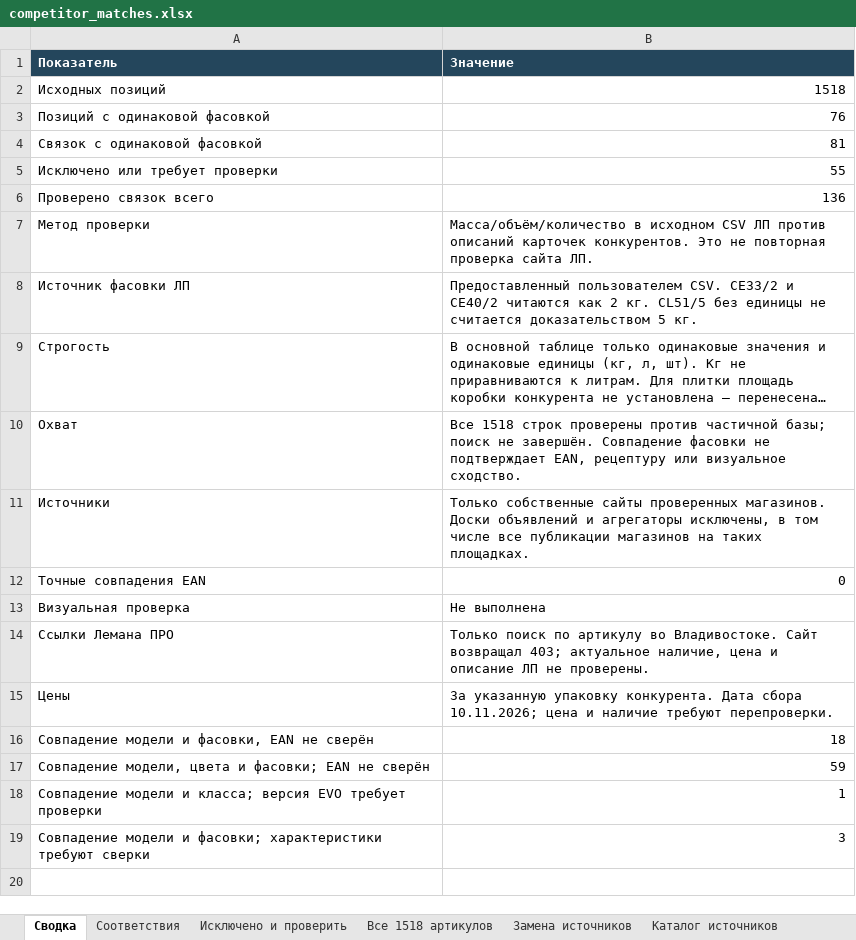
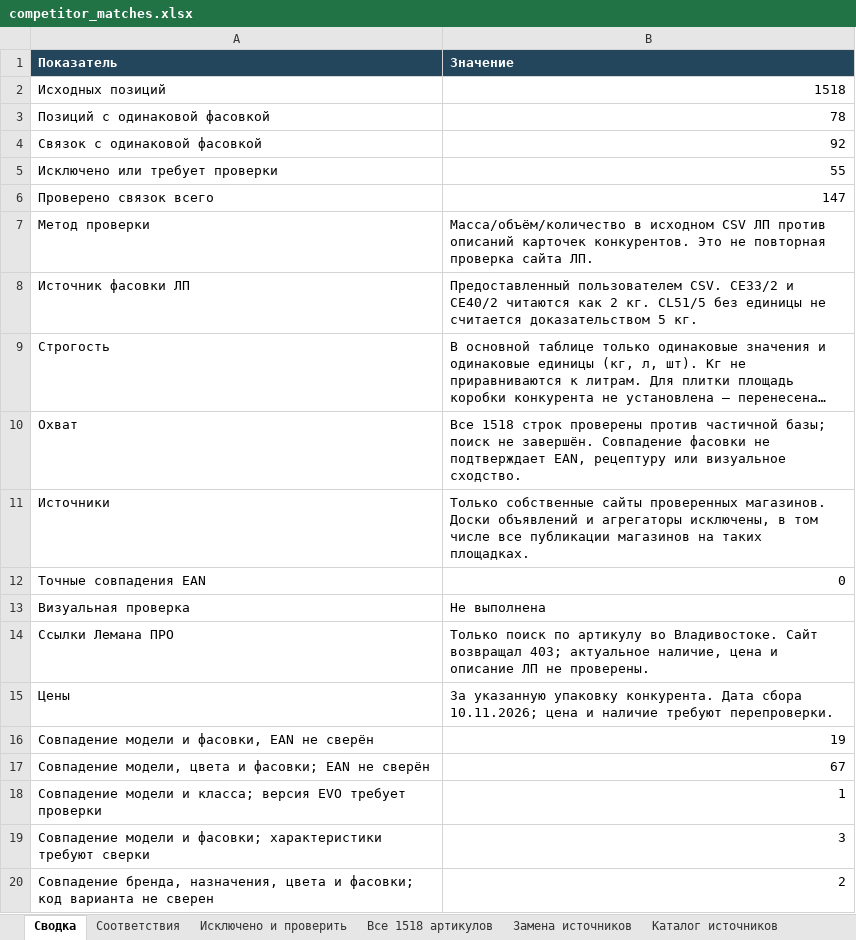
Before and after one commit to dmitrypalych44-ai/cloude, an Excel workbook: reports/competitor_matches.xlsx, sheet Сводка, drawn as a sheet; long unchanged cells end in …; values as stored, in another font and other column widths than the file's, no borders; the diff names each change by its address in the sheet, - before the commit and + after, or states it on an @@ line.

```diff
--- a/reports/competitor_matches.xlsx (sheet Сводка)
+++ b/reports/competitor_matches.xlsx (sheet Сводка)
-B3 (Значение): 76
+B3 (Значение): 78
-B4 (Значение): 81
+B4 (Значение): 92
-B6 (Значение): 136
+B6 (Значение): 147
-B16 (Значение): 18
+B16 (Значение): 19
-B17 (Значение): 59
+B17 (Значение): 67
+row 20: Совпадение бренда, назначения, цвета и фасовки; код варианта не сверен | 2
```
Also changed, not shown: sheet Соответствия, sheet Каталог источников, sheet Все 1518 артикулов, 5 other files.
